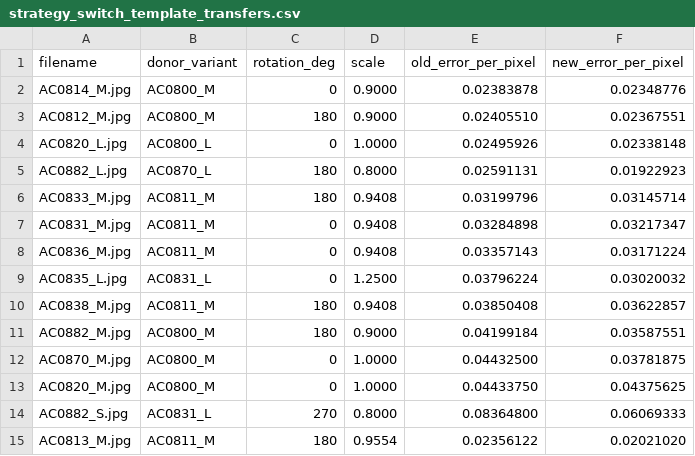
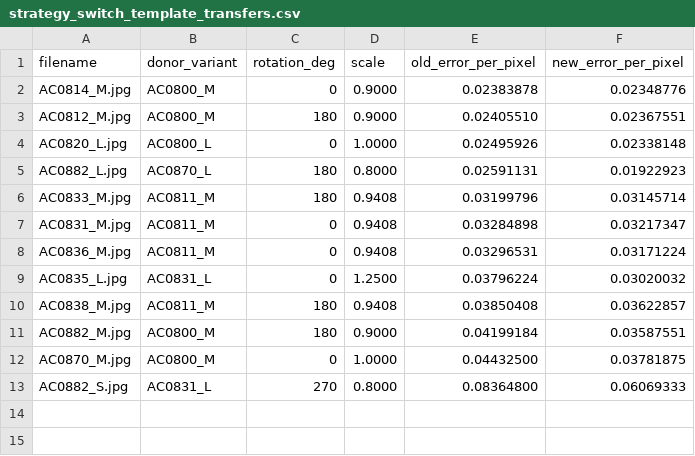
Before and after one commit to MobyDickDick/TinyLanguage, a CSV file: artifacts/converted_symbols/reports/strategy_switch_template_transfers.csv, drawn as a sheet.

```diff
--- a/artifacts/converted_symbols/reports/strategy_switch_template_transfers.csv
+++ b/artifacts/converted_symbols/reports/strategy_switch_template_transfers.csv
@@ -7,3 +7,3 @@ AC0833_M.jpg;AC0811_M;180;0.9408;0.03199796;0.03145714
 AC0831_M.jpg;AC0811_M;0;0.9408;0.03284898;0.03217347
-AC0836_M.jpg;AC0811_M;0;0.9408;0.03357143;0.03171224
+AC0836_M.jpg;AC0811_M;0;0.9408;0.03296531;0.03171224
 AC0835_L.jpg;AC0831_L;0;1.2500;0.03796224;0.03020032
@@ -12,4 +12,2 @@ AC0882_M.jpg;AC0800_M;180;0.9000;0.04199184;0.03587551
 AC0870_M.jpg;AC0800_M;0;1.0000;0.04432500;0.03781875
-AC0820_M.jpg;AC0800_M;0;1.0000;0.04433750;0.04375625
 AC0882_S.jpg;AC0831_L;270;0.8000;0.08364800;0.06069333
-AC0813_M.jpg;AC0811_M;180;0.9554;0.02356122;0.02021020
```
Also changed, not shown: artifacts/converted_symbols/reports/Iteration_Log.csv, artifacts/converted_symbols/reports/pixel_delta2_ranking.csv, 38 other files.
